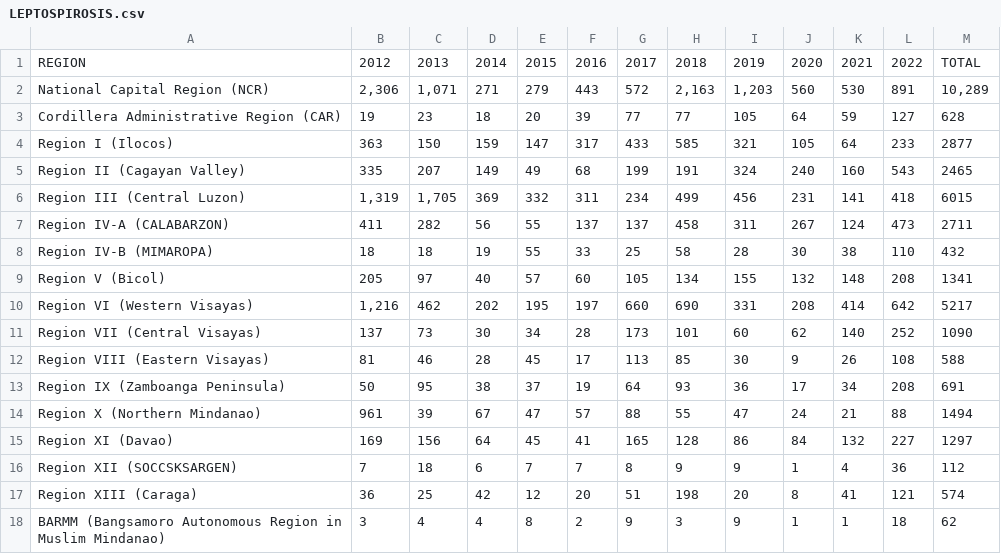
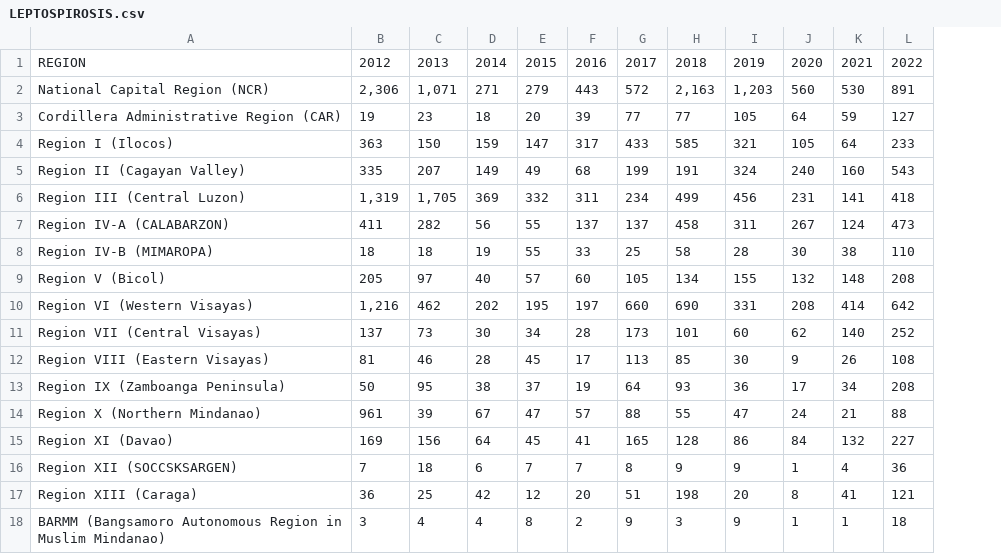
Before and after one commit to jomspogi18/ELECTIVESLAB, a CSV file: LEPTOSPIROSIS.csv, drawn as a sheet; the diff names each change by its address in the sheet, - before the commit and + after, or states it on an @@ line.

Commit message:
Add files via upload

```diff
--- a/LEPTOSPIROSIS.csv
+++ b/LEPTOSPIROSIS.csv
-column M, rows 1-18: TOTAL | 10,289 | 628 | 2877 | 2465 | 6015 | 2711 | 432 | 1341 | 5217 | 1090 | 588 | 691 | 1494 | 1297 | 112 | 574 | 62
```
